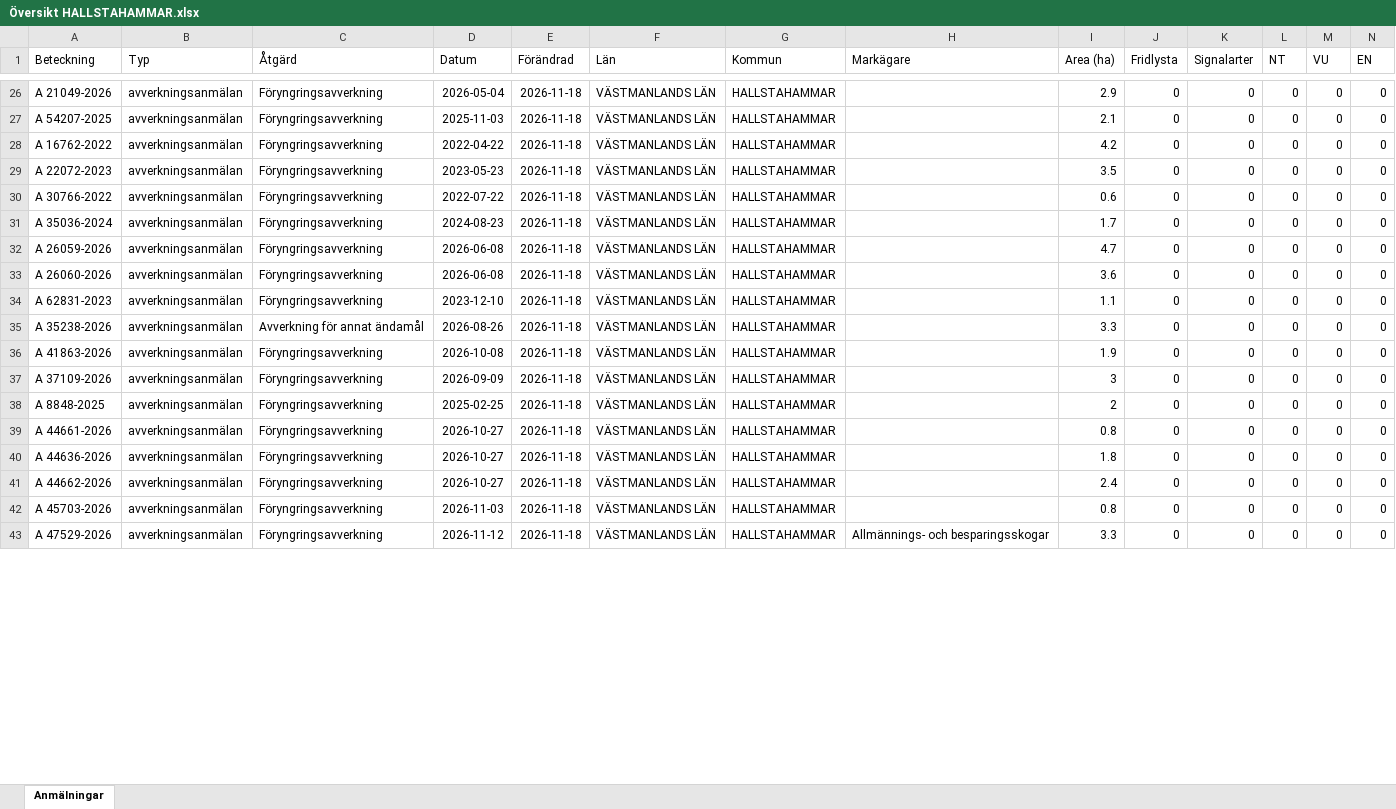
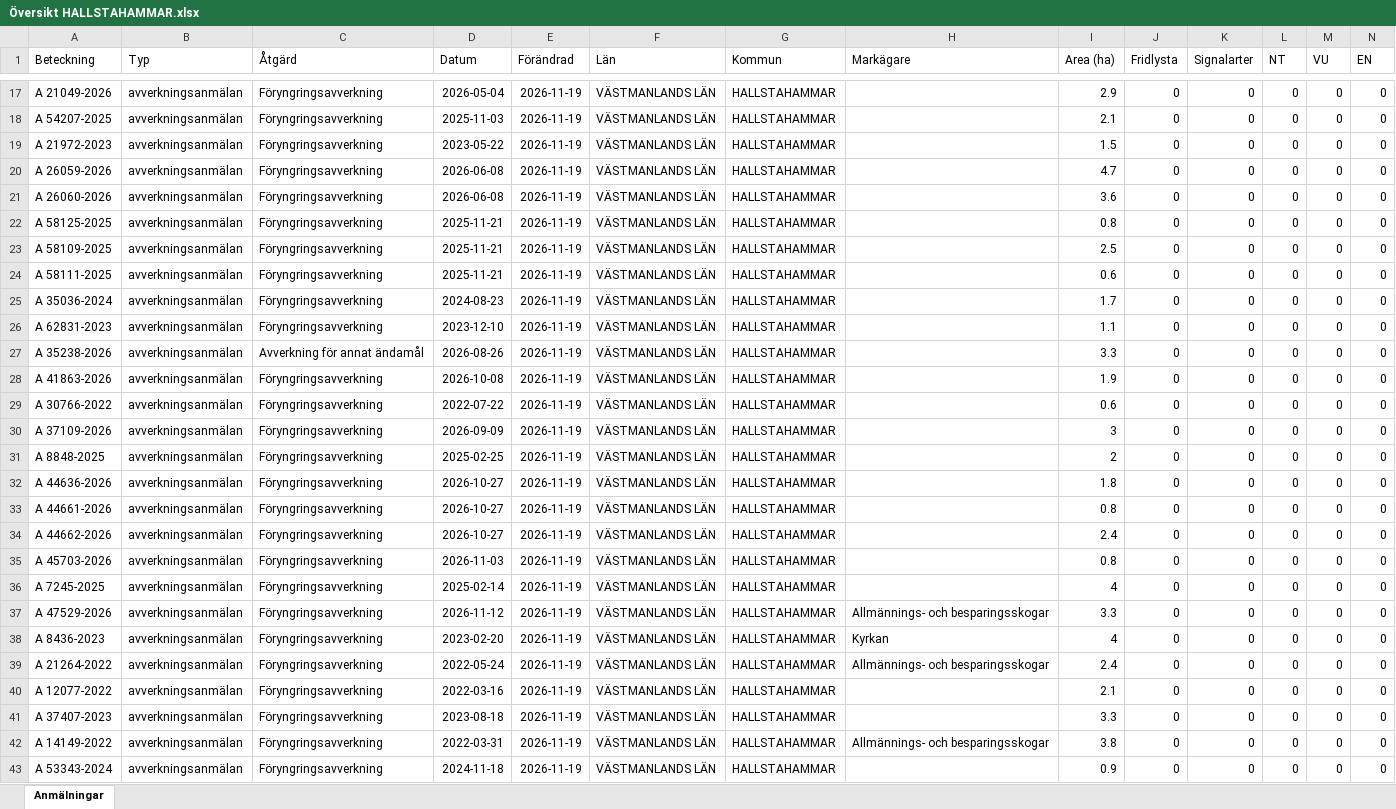
Before and after one commit to klasma/Logging_1961, an Excel workbook: Översikt HALLSTAHAMMAR.xlsx, sheet Anmälningar, drawn as a sheet; only a part is shown, gaps mark what is left out; values as stored, in another font and other column widths than the file's, no borders; removed rows and columns are numbered as before the commit, all else as after; rows hold the shown columns only; the diff covers the shown part only; the diff names each change by its address in the sheet, - before the commit and + after, or states it on an @@ line.

```diff
--- a/Översikt HALLSTAHAMMAR.xlsx (sheet Anmälningar)
+++ b/Översikt HALLSTAHAMMAR.xlsx (sheet Anmälningar)
-E17:E18 (Förändrad): 2026-11-18
+E17:E18 (Förändrad): 2026-11-19
-row 28: A 16762-2022 | avverkningsanmälan | Föryngringsavverkning | 2022-04-22 | 2026-11-18 | VÄSTMANLANDS LÄN | HALLSTAHAMMAR |  | 4.2 | 0 | 0 | 0 | 0 | 0
-A19 (Beteckning): A 22072-2023
+A19 (Beteckning): A 21972-2023
-D19 (Datum): 2023-05-23
+D19 (Datum): 2023-05-22
-E19 (Förändrad): 2026-11-18
+E19 (Förändrad): 2026-11-19
-I19 (Area (ha)): 3.5
+I19 (Area (ha)): 1.5
-row 30: A 30766-2022 | avverkningsanmälan | Föryngringsavverkning | 2022-07-22 | 2026-11-18 | VÄSTMANLANDS LÄN | HALLSTAHAMMAR |  | 0.6 | 0 | 0 | 0 | 0 | 0
-row 31: A 35036-2024 | avverkningsanmälan | Föryngringsavverkning | 2024-08-23 | 2026-11-18 | VÄSTMANLANDS LÄN | HALLSTAHAMMAR |  | 1.7 | 0 | 0 | 0 | 0 | 0
-E20:E21 (Förändrad): 2026-11-18
+E20:E21 (Förändrad): 2026-11-19
+row 22: A 58125-2025 | avverkningsanmälan | Föryngringsavverkning | 2025-11-21 | 2026-11-19 | VÄSTMANLANDS LÄN | HALLSTAHAMMAR |  | 0.8 | 0 | 0 | 0 | 0 | 0
+row 23: A 58109-2025 | avverkningsanmälan | Föryngringsavverkning | 2025-11-21 | 2026-11-19 | VÄSTMANLANDS LÄN | HALLSTAHAMMAR |  | 2.5 | 0 | 0 | 0 | 0 | 0
+row 24: A 58111-2025 | avverkningsanmälan | Föryngringsavverkning | 2025-11-21 | 2026-11-19 | VÄSTMANLANDS LÄN | HALLSTAHAMMAR |  | 0.6 | 0 | 0 | 0 | 0 | 0
+row 25: A 35036-2024 | avverkningsanmälan | Föryngringsavverkning | 2024-08-23 | 2026-11-19 | VÄSTMANLANDS LÄN | HALLSTAHAMMAR |  | 1.7 | 0 | 0 | 0 | 0 | 0
-E26:E28 (Förändrad): 2026-11-18
+E26:E28 (Förändrad): 2026-11-19
+row 29: A 30766-2022 | avverkningsanmälan | Föryngringsavverkning | 2022-07-22 | 2026-11-19 | VÄSTMANLANDS LÄN | HALLSTAHAMMAR |  | 0.6 | 0 | 0 | 0 | 0 | 0
-E30:E31 (Förändrad): 2026-11-18
+E30:E31 (Förändrad): 2026-11-19
-row 39: A 44661-2026 | avverkningsanmälan | Föryngringsavverkning | 2026-10-27 | 2026-11-18 | VÄSTMANLANDS LÄN | HALLSTAHAMMAR |  | 0.8 | 0 | 0 | 0 | 0 | 0
-E32 (Förändrad): 2026-11-18
+E32 (Förändrad): 2026-11-19
+row 33: A 44661-2026 | avverkningsanmälan | Föryngringsavverkning | 2026-10-27 | 2026-11-19 | VÄSTMANLANDS LÄN | HALLSTAHAMMAR |  | 0.8 | 0 | 0 | 0 | 0 | 0
-E34:E35 (Förändrad): 2026-11-18
+E34:E35 (Förändrad): 2026-11-19
+row 36: A 7245-2025 | avverkningsanmälan | Föryngringsavverkning | 2025-02-14 | 2026-11-19 | VÄSTMANLANDS LÄN | HALLSTAHAMMAR |  | 4 | 0 | 0 | 0 | 0 | 0
-E37 (Förändrad): 2026-11-18
+E37 (Förändrad): 2026-11-19
+row 38: A 8436-2023 | avverkningsanmälan | Föryngringsavverkning | 2023-02-20 | 2026-11-19 | VÄSTMANLANDS LÄN | HALLSTAHAMMAR | Kyrkan | 4 | 0 | 0 | 0 | 0 | 0
+row 39: A 21264-2022 | avverkningsanmälan | Föryngringsavverkning | 2022-05-24 | 2026-11-19 | VÄSTMANLANDS LÄN | HALLSTAHAMMAR | Allmännings- och besparingsskogar | 2.4 | 0 | 0 | 0 | 0 | 0
+row 40: A 12077-2022 | avverkningsanmälan | Föryngringsavverkning | 2022-03-16 | 2026-11-19 | VÄSTMANLANDS LÄN | HALLSTAHAMMAR |  | 2.1 | 0 | 0 | 0 | 0 | 0
+row 41: A 37407-2023 | avverkningsanmälan | Föryngringsavverkning | 2023-08-18 | 2026-11-19 | VÄSTMANLANDS LÄN | HALLSTAHAMMAR |  | 3.3 | 0 | 0 | 0 | 0 | 0
+row 42: A 14149-2022 | avverkningsanmälan | Föryngringsavverkning | 2022-03-31 | 2026-11-19 | VÄSTMANLANDS LÄN | HALLSTAHAMMAR | Allmännings- och besparingsskogar | 3.8 | 0 | 0 | 0 | 0 | 0
+row 43: A 53343-2024 | avverkningsanmälan | Föryngringsavverkning | 2024-11-18 | 2026-11-19 | VÄSTMANLANDS LÄN | HALLSTAHAMMAR |  | 0.9 | 0 | 0 | 0 | 0 | 0
```
Also changed, not shown: 1 added row, 10 removed rows and 32 edited cells elsewhere in this sheet, artfynd/A 56759-2025 artfynd.xlsx, 5 other files.
